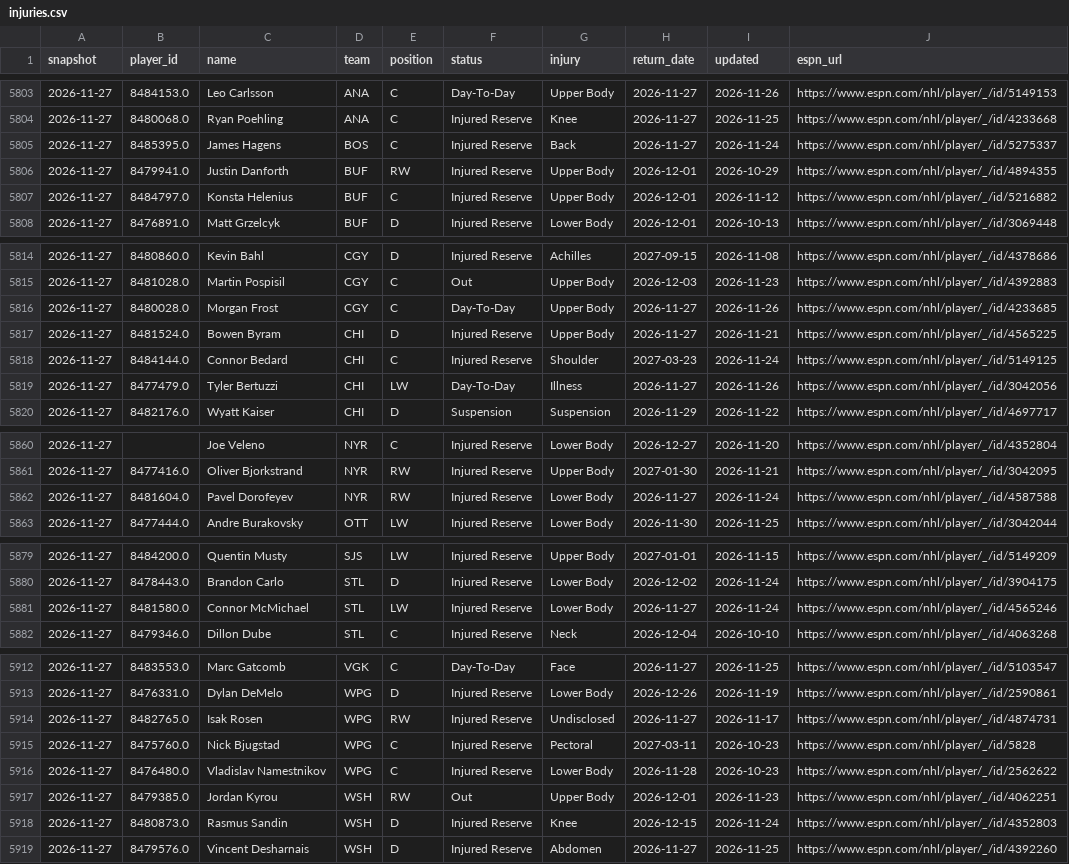
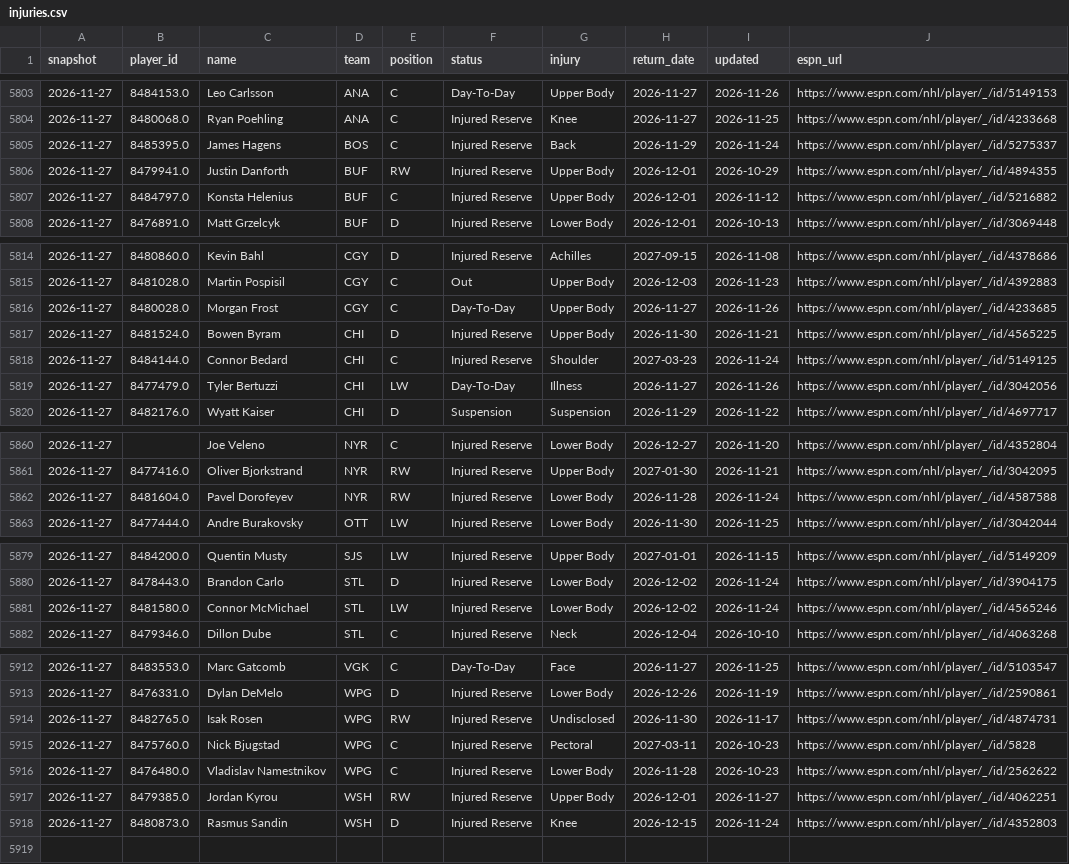
Before and after one commit to juhaopesonen/NHL-stats, a CSV file: data/2026-27/injuries.csv, drawn as a sheet; only a part is shown, gaps mark what is left out; the diff covers the shown part only.

```diff
--- a/data/2026-27/injuries.csv
+++ b/data/2026-27/injuries.csv
@@ -5804,3 +5804,3 @@ snapshot,player_id,name,team,position,status,injury,return_date,updated,espn_url
 2026-11-27,8480068.0,Ryan Poehling,ANA,C,Injured Reserve,Knee,2026-11-27,2026-11-25,https://www.espn.com/nhl/player/_/id/4233668
-2026-11-27,8485395.0,James Hagens,BOS,C,Injured Reserve,Back,2026-11-27,2026-11-24,https://www.espn.com/nhl/player/_/id/5275337
+2026-11-27,8485395.0,James Hagens,BOS,C,Injured Reserve,Back,2026-11-29,2026-11-24,https://www.espn.com/nhl/player/_/id/5275337
 2026-11-27,8479941.0,Justin Danforth,BUF,RW,Injured Reserve,Upper Body,2026-12-01,2026-10-29,https://www.espn.com/nhl/player/_/id/4894355
@@ -5816,3 +5816,3 @@ snapshot,player_id,name,team,position,status,injury,return_date,updated,espn_url
 2026-11-27,8480028.0,Morgan Frost,CGY,C,Day-To-Day,Upper Body,2026-11-27,2026-11-26,https://www.espn.com/nhl/player/_/id/4233685
-2026-11-27,8481524.0,Bowen Byram,CHI,D,Injured Reserve,Upper Body,2026-11-27,2026-11-21,https://www.espn.com/nhl/player/_/id/4565225
+2026-11-27,8481524.0,Bowen Byram,CHI,D,Injured Reserve,Upper Body,2026-11-30,2026-11-21,https://www.espn.com/nhl/player/_/id/4565225
 2026-11-27,8484144.0,Connor Bedard,CHI,C,Injured Reserve,Shoulder,2027-03-23,2026-11-24,https://www.espn.com/nhl/player/_/id/5149125
@@ -5861,3 +5861,3 @@ snapshot,player_id,name,team,position,status,injury,return_date,updated,espn_url
 2026-11-27,8477416.0,Oliver Bjorkstrand,NYR,RW,Injured Reserve,Upper Body,2027-01-30,2026-11-21,https://www.espn.com/nhl/player/_/id/3042095
-2026-11-27,8481604.0,Pavel Dorofeyev,NYR,RW,Injured Reserve,Lower Body,2026-11-27,2026-11-24,https://www.espn.com/nhl/player/_/id/4587588
+2026-11-27,8481604.0,Pavel Dorofeyev,NYR,RW,Injured Reserve,Lower Body,2026-11-28,2026-11-24,https://www.espn.com/nhl/player/_/id/4587588
 2026-11-27,8477444.0,Andre Burakovsky,OTT,LW,Injured Reserve,Lower Body,2026-11-30,2026-11-25,https://www.espn.com/nhl/player/_/id/3042044
@@ -5880,3 +5880,3 @@ snapshot,player_id,name,team,position,status,injury,return_date,updated,espn_url
 2026-11-27,8478443.0,Brandon Carlo,STL,D,Injured Reserve,Lower Body,2026-12-02,2026-11-24,https://www.espn.com/nhl/player/_/id/3904175
-2026-11-27,8481580.0,Connor McMichael,STL,LW,Injured Reserve,Lower Body,2026-11-27,2026-11-24,https://www.espn.com/nhl/player/_/id/4565246
+2026-11-27,8481580.0,Connor McMichael,STL,LW,Injured Reserve,Lower Body,2026-12-02,2026-11-24,https://www.espn.com/nhl/player/_/id/4565246
 2026-11-27,8479346.0,Dillon Dube,STL,C,Injured Reserve,Neck,2026-12-04,2026-10-10,https://www.espn.com/nhl/player/_/id/4063268
@@ -5913,7 +5913,6 @@ snapshot,player_id,name,team,position,status,injury,return_date,updated,espn_url
 2026-11-27,8476331.0,Dylan DeMelo,WPG,D,Injured Reserve,Lower Body,2026-12-26,2026-11-19,https://www.espn.com/nhl/player/_/id/2590861
-2026-11-27,8482765.0,Isak Rosen,WPG,RW,Injured Reserve,Undisclosed,2026-11-27,2026-11-17,https://www.espn.com/nhl/player/_/id/4874731
+2026-11-27,8482765.0,Isak Rosen,WPG,RW,Injured Reserve,Undisclosed,2026-11-30,2026-11-17,https://www.espn.com/nhl/player/_/id/4874731
 2026-11-27,8475760.0,Nick Bjugstad,WPG,C,Injured Reserve,Pectoral,2027-03-11,2026-10-23,https://www.espn.com/nhl/player/_/id/5828
 2026-11-27,8476480.0,Vladislav Namestnikov,WPG,C,Injured Reserve,Lower Body,2026-11-28,2026-10-23,https://www.espn.com/nhl/player/_/id/2562622
-2026-11-27,8479385.0,Jordan Kyrou,WSH,RW,Out,Upper Body,2026-12-01,2026-11-23,https://www.espn.com/nhl/player/_/id/4062251
+2026-11-27,8479385.0,Jordan Kyrou,WSH,RW,Injured Reserve,Upper Body,2026-12-01,2026-11-27,https://www.espn.com/nhl/player/_/id/4062251
 2026-11-27,8480873.0,Rasmus Sandin,WSH,D,Injured Reserve,Knee,2026-12-15,2026-11-24,https://www.espn.com/nhl/player/_/id/4352803
-2026-11-27,8479576.0,Vincent Desharnais,WSH,D,Injured Reserve,Abdomen,2026-11-27,2026-11-25,https://www.espn.com/nhl/player/_/id/4392260
```
Also changed, not shown: 2 edited cells elsewhere in this file, 3 other files.
